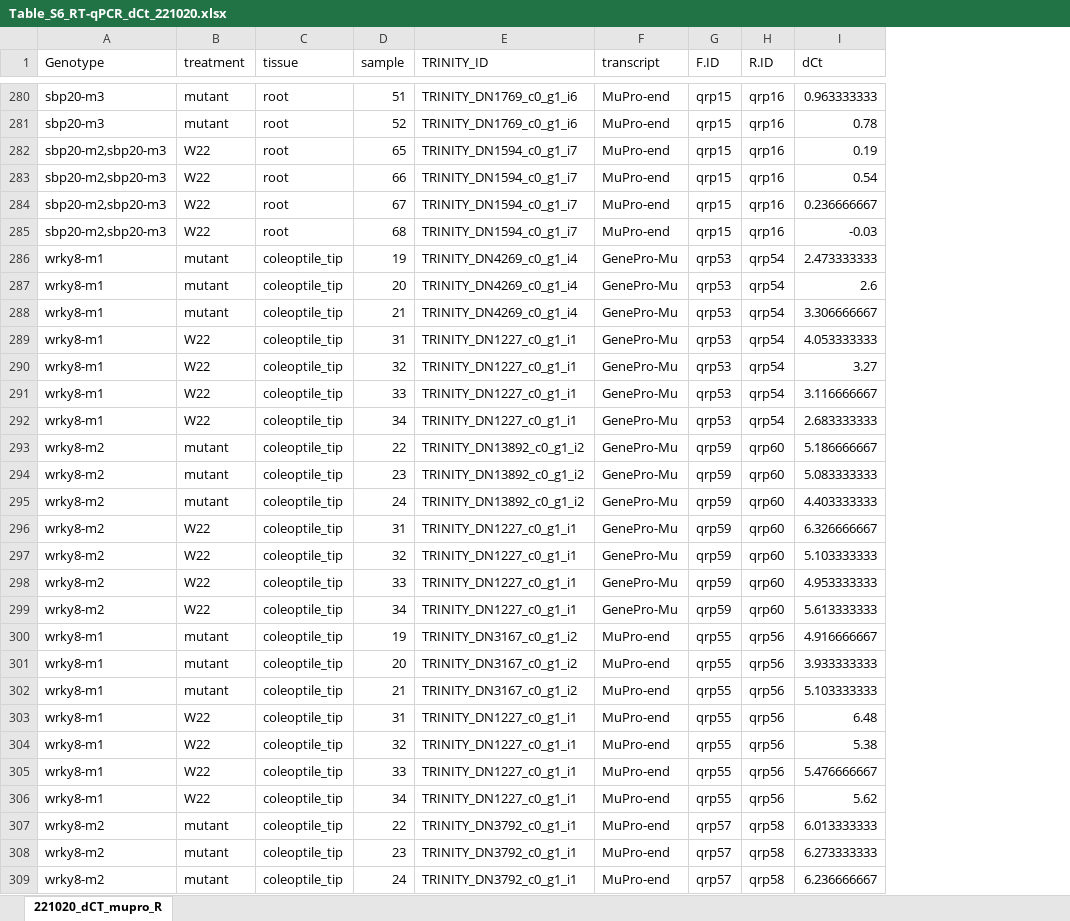
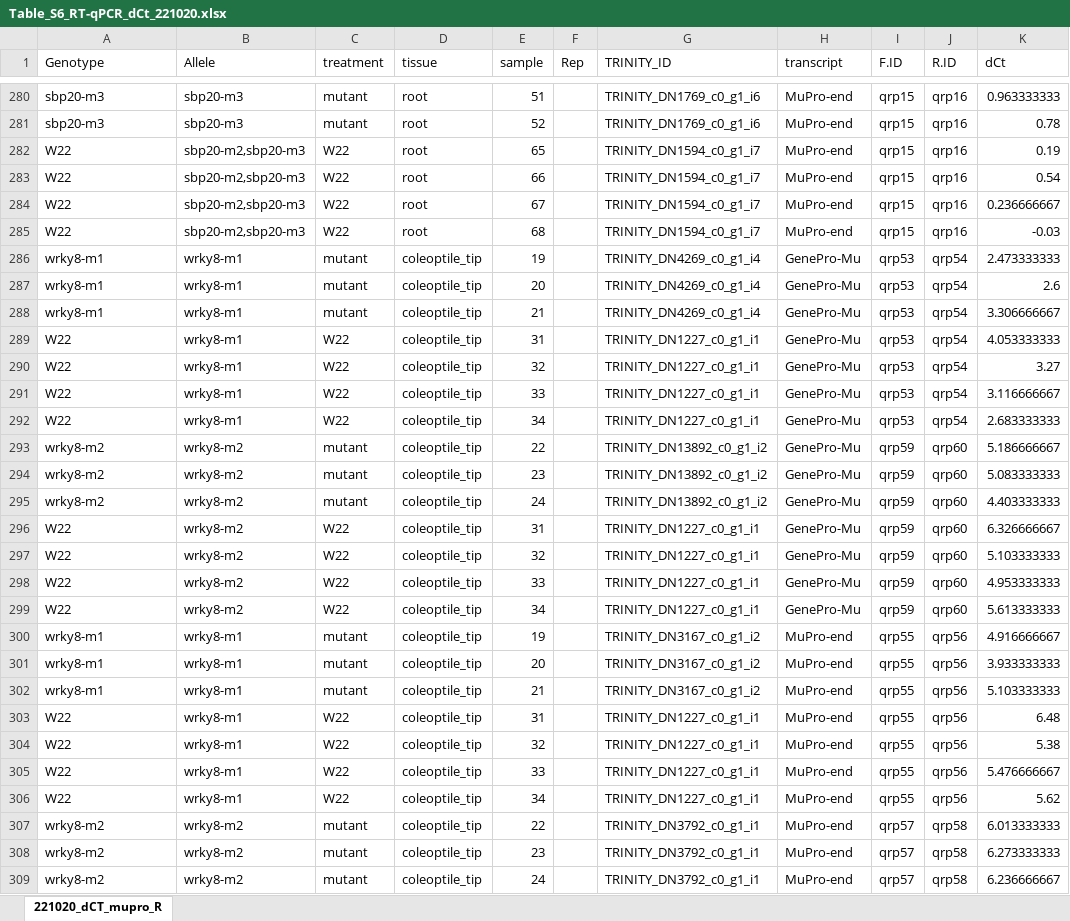
Before and after one commit to erikamag/Mu-Pro_manuscript, an Excel workbook: Table_S6_RT-qPCR_dCt_221020.xlsx, sheet 221020_dCT_mupro_R, drawn as a sheet; only a part is shown, gaps mark what is left out; values as stored, in another font and other column widths than the file's, no borders; the diff covers the shown part only; the diff names each change by its address in the sheet, - before the commit and + after, or states it on an @@ line.

Commit message:
Add files via upload

```diff
--- a/Table_S6_RT-qPCR_dCt_221020.xlsx (sheet 221020_dCT_mupro_R)
+++ b/Table_S6_RT-qPCR_dCt_221020.xlsx (sheet 221020_dCT_mupro_R)
+column B (Allele), rows 280-309: sbp20-m3 | sbp20-m3 | sbp20-m2,sbp20-m3 | sbp20-m2,sbp20-m3 | sbp20-m2,sbp20-m3 | sbp20-m2,sbp20-m3 | wrky8-m1 | wrky8-m1 | wrky8-m1 | wrky8-m1 | wrky8-m1 | wrky8-m1 | wrky8-m1 | wrky8-m2 | wrky8-m2 | wrky8-m2 | wrky8-m2 | wrky8-m2 | wrky8-m2 | wrky8-m2 | wrky8-m1 | wrky8-m1 | wrky8-m1 | wrky8-m1 | wrky8-m1 | wrky8-m1 | wrky8-m1 | wrky8-m2 | wrky8-m2 | wrky8-m2
+column F (Rep), empty
-A282:A285 (Genotype): sbp20-m2,sbp20-m3
+A282:A285 (Genotype): W22
-A289:A292 (Genotype): wrky8-m1
+A289:A292 (Genotype): W22
-A296:A299 (Genotype): wrky8-m2
+A296:A299 (Genotype): W22
-A303:A306 (Genotype): wrky8-m1
+A303:A306 (Genotype): W22
```
Also changed, not shown: 179 edited cells elsewhere in this sheet.
